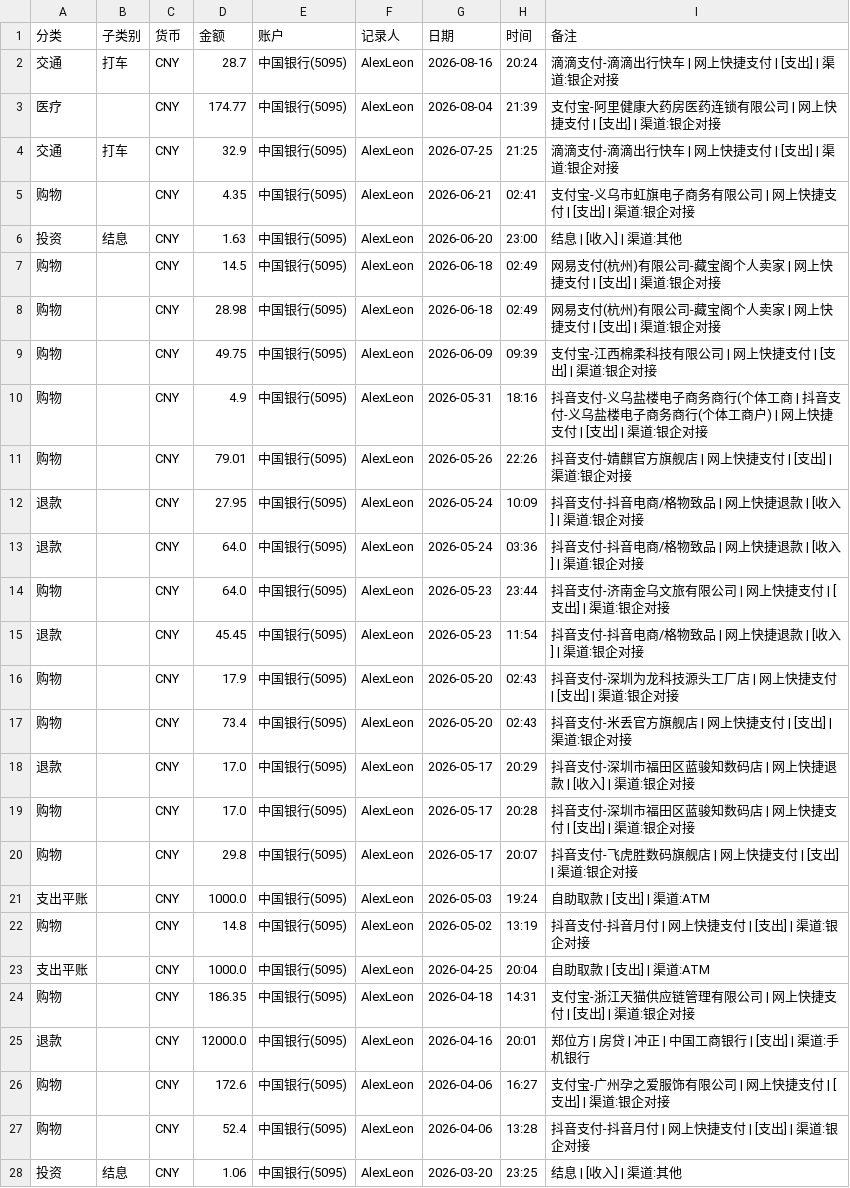
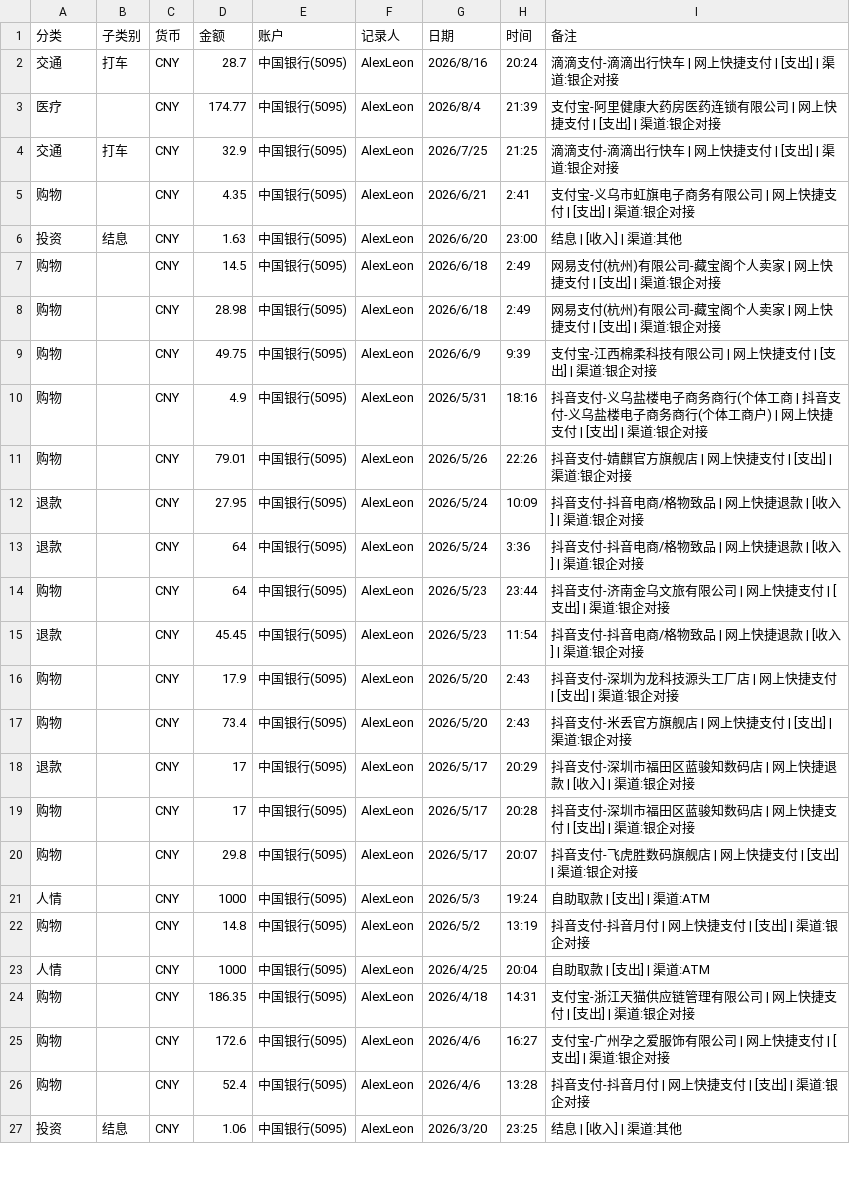
Before and after one commit to AlexLeonCN/BillsFilter, a CSV file: 2026-08/中国银行账单/CcbcImport.csv, drawn as a sheet; only a part is shown; the diff covers the shown part only.

```diff
--- a/2026-08/中国银行账单/CcbcImport.csv
+++ b/2026-08/中国银行账单/CcbcImport.csv
@@ -1,28 +1,27 @@
 分类,子类别,货币,金额,账户,记录人,日期,时间,备注
-交通,打车,CNY,28.7,中国银行(5095),AlexLeon,2026-08-16,20:24,滴滴支付-滴滴出行快车 | 网上快捷支付 | [支出] | 渠道:银企对接
-医疗,,CNY,174.77,中国银行(5095),AlexLeon,2026-08-04,21:39,支付宝-阿里健康大药房医药连锁有限公司 | 网上快捷支付 | [支出] | 渠道:银企对接
-交通,打车,CNY,32.9,中国银行(5095),AlexLeon,2026-07-25,21:25,滴滴支付-滴滴出行快车 | 网上快捷支付 | [支出] | 渠道:银企对接
-购物,,CNY,4.35,中国银行(5095),AlexLeon,2026-06-21,02:41,支付宝-义乌市虹旗电子商务有限公司 | 网上快捷支付 | [支出] | 渠道:银企对接
-投资,结息,CNY,1.63,中国银行(5095),AlexLeon,2026-06-20,23:00,结息 | [收入] | 渠道:其他
-购物,,CNY,14.5,中国银行(5095),AlexLeon,2026-06-18,02:49,网易支付(杭州)有限公司-藏宝阁个人卖家 | 网上快捷支付 | [支出] | 渠道:银企对接
-购物,,CNY,28.98,中国银行(5095),AlexLeon,2026-06-18,02:49,网易支付(杭州)有限公司-藏宝阁个人卖家 | 网上快捷支付 | [支出] | 渠道:银企对接
-购物,,CNY,49.75,中国银行(5095),AlexLeon,2026-06-09,09:39,支付宝-江西棉柔科技有限公司 | 网上快捷支付 | [支出] | 渠道:银企对接
-购物,,CNY,4.9,中国银行(5095),AlexLeon,2026-05-31,18:16,抖音支付-义乌盐楼电子商务商行(个体工商 | 抖音支付-义乌盐楼电子商务商行(个体工商户) | 网上快捷支付 | [支出] | 渠道:银企对接
-购物,,CNY,79.01,中国银行(5095),AlexLeon,2026-05-26,22:26,抖音支付-婧麒官方旗舰店 | 网上快捷支付 | [支出] | 渠道:银企对接
-退款,,CNY,27.95,中国银行(5095),AlexLeon,2026-05-24,10:09,抖音支付-抖音电商/格物致品 | 网上快捷退款 | [收入] | 渠道:银企对接
-退款,,CNY,64.0,中国银行(5095),AlexLeon,2026-05-24,03:36,抖音支付-抖音电商/格物致品 | 网上快捷退款 | [收入] | 渠道:银企对接
-购物,,CNY,64.0,中国银行(5095),AlexLeon,2026-05-23,23:44,抖音支付-济南金乌文旅有限公司 | 网上快捷支付 | [支出] | 渠道:银企对接
-退款,,CNY,45.45,中国银行(5095),AlexLeon,2026-05-23,11:54,抖音支付-抖音电商/格物致品 | 网上快捷退款 | [收入] | 渠道:银企对接
-购物,,CNY,17.9,中国银行(5095),AlexLeon,2026-05-20,02:43,抖音支付-深圳为龙科技源头工厂店 | 网上快捷支付 | [支出] | 渠道:银企对接
-购物,,CNY,73.4,中国银行(5095),AlexLeon,2026-05-20,02:43,抖音支付-米丢官方旗舰店 | 网上快捷支付 | [支出] | 渠道:银企对接
-退款,,CNY,17.0,中国银行(5095),AlexLeon,2026-05-17,20:29,抖音支付-深圳市福田区蓝骏知数码店 | 网上快捷退款 | [收入] | 渠道:银企对接
-购物,,CNY,17.0,中国银行(5095),AlexLeon,2026-05-17,20:28,抖音支付-深圳市福田区蓝骏知数码店 | 网上快捷支付 | [支出] | 渠道:银企对接
-购物,,CNY,29.8,中国银行(5095),AlexLeon,2026-05-17,20:07,抖音支付-飞虎胜数码旗舰店 | 网上快捷支付 | [支出] | 渠道:银企对接
-支出平账,,CNY,1000.0,中国银行(5095),AlexLeon,2026-05-03,19:24,自助取款 | [支出] | 渠道:ATM
-购物,,CNY,14.8,中国银行(5095),AlexLeon,2026-05-02,13:19,抖音支付-抖音月付 | 网上快捷支付 | [支出] | 渠道:银企对接
-支出平账,,CNY,1000.0,中国银行(5095),AlexLeon,2026-04-25,20:04,自助取款 | [支出] | 渠道:ATM
-购物,,CNY,186.35,中国银行(5095),AlexLeon,2026-04-18,14:31,支付宝-浙江天猫供应链管理有限公司 | 网上快捷支付 | [支出] | 渠道:银企对接
-退款,,CNY,12000.0,中国银行(5095),AlexLeon,2026-04-16,20:01,郑位方 | 房贷 | 冲正 | 中国工商银行 | [支出] | 渠道:手机银行
-购物,,CNY,172.6,中国银行(5095),AlexLeon,2026-04-06,16:27,支付宝-广州孕之爱服饰有限公司 | 网上快捷支付 | [支出] | 渠道:银企对接
-购物,,CNY,52.4,中国银行(5095),AlexLeon,2026-04-06,13:28,抖音支付-抖音月付 | 网上快捷支付 | [支出] | 渠道:银企对接
-投资,结息,CNY,1.06,中国银行(5095),AlexLeon,2026-03-20,23:25,结息 | [收入] | 渠道:其他
+交通,打车,CNY,28.7,中国银行(5095),AlexLeon,2026/8/16,20:24,滴滴支付-滴滴出行快车 | 网上快捷支付 | [支出] | 渠道:银企对接
+医疗,,CNY,174.77,中国银行(5095),AlexLeon,2026/8/4,21:39,支付宝-阿里健康大药房医药连锁有限公司 | 网上快捷支付 | [支出] | 渠道:银企对接
+交通,打车,CNY,32.9,中国银行(5095),AlexLeon,2026/7/25,21:25,滴滴支付-滴滴出行快车 | 网上快捷支付 | [支出] | 渠道:银企对接
+购物,,CNY,4.35,中国银行(5095),AlexLeon,2026/6/21,2:41,支付宝-义乌市虹旗电子商务有限公司 | 网上快捷支付 | [支出] | 渠道:银企对接
+投资,结息,CNY,1.63,中国银行(5095),AlexLeon,2026/6/20,23:00,结息 | [收入] | 渠道:其他
+购物,,CNY,14.5,中国银行(5095),AlexLeon,2026/6/18,2:49,网易支付(杭州)有限公司-藏宝阁个人卖家 | 网上快捷支付 | [支出] | 渠道:银企对接
+购物,,CNY,28.98,中国银行(5095),AlexLeon,2026/6/18,2:49,网易支付(杭州)有限公司-藏宝阁个人卖家 | 网上快捷支付 | [支出] | 渠道:银企对接
+购物,,CNY,49.75,中国银行(5095),AlexLeon,2026/6/9,9:39,支付宝-江西棉柔科技有限公司 | 网上快捷支付 | [支出] | 渠道:银企对接
+购物,,CNY,4.9,中国银行(5095),AlexLeon,2026/5/31,18:16,抖音支付-义乌盐楼电子商务商行(个体工商 | 抖音支付-义乌盐楼电子商务商行(个体工商户) | 网上快捷支付 | [支出] | 渠道:银企对接
+购物,,CNY,79.01,中国银行(5095),AlexLeon,2026/5/26,22:26,抖音支付-婧麒官方旗舰店 | 网上快捷支付 | [支出] | 渠道:银企对接
+退款,,CNY,27.95,中国银行(5095),AlexLeon,2026/5/24,10:09,抖音支付-抖音电商/格物致品 | 网上快捷退款 | [收入] | 渠道:银企对接
+退款,,CNY,64,中国银行(5095),AlexLeon,2026/5/24,3:36,抖音支付-抖音电商/格物致品 | 网上快捷退款 | [收入] | 渠道:银企对接
+购物,,CNY,64,中国银行(5095),AlexLeon,2026/5/23,23:44,抖音支付-济南金乌文旅有限公司 | 网上快捷支付 | [支出] | 渠道:银企对接
+退款,,CNY,45.45,中国银行(5095),AlexLeon,2026/5/23,11:54,抖音支付-抖音电商/格物致品 | 网上快捷退款 | [收入] | 渠道:银企对接
+购物,,CNY,17.9,中国银行(5095),AlexLeon,2026/5/20,2:43,抖音支付-深圳为龙科技源头工厂店 | 网上快捷支付 | [支出] | 渠道:银企对接
+购物,,CNY,73.4,中国银行(5095),AlexLeon,2026/5/20,2:43,抖音支付-米丢官方旗舰店 | 网上快捷支付 | [支出] | 渠道:银企对接
+退款,,CNY,17,中国银行(5095),AlexLeon,2026/5/17,20:29,抖音支付-深圳市福田区蓝骏知数码店 | 网上快捷退款 | [收入] | 渠道:银企对接
+购物,,CNY,17,中国银行(5095),AlexLeon,2026/5/17,20:28,抖音支付-深圳市福田区蓝骏知数码店 | 网上快捷支付 | [支出] | 渠道:银企对接
+购物,,CNY,29.8,中国银行(5095),AlexLeon,2026/5/17,20:07,抖音支付-飞虎胜数码旗舰店 | 网上快捷支付 | [支出] | 渠道:银企对接
+人情,,CNY,1000,中国银行(5095),AlexLeon,2026/5/3,19:24,自助取款 | [支出] | 渠道:ATM
+购物,,CNY,14.8,中国银行(5095),AlexLeon,2026/5/2,13:19,抖音支付-抖音月付 | 网上快捷支付 | [支出] | 渠道:银企对接
+人情,,CNY,1000,中国银行(5095),AlexLeon,2026/4/25,20:04,自助取款 | [支出] | 渠道:ATM
+购物,,CNY,186.35,中国银行(5095),AlexLeon,2026/4/18,14:31,支付宝-浙江天猫供应链管理有限公司 | 网上快捷支付 | [支出] | 渠道:银企对接
+购物,,CNY,172.6,中国银行(5095),AlexLeon,2026/4/6,16:27,支付宝-广州孕之爱服饰有限公司 | 网上快捷支付 | [支出] | 渠道:银企对接
+购物,,CNY,52.4,中国银行(5095),AlexLeon,2026/4/6,13:28,抖音支付-抖音月付 | 网上快捷支付 | [支出] | 渠道:银企对接
+投资,结息,CNY,1.06,中国银行(5095),AlexLeon,2026/3/20,23:25,结息 | [收入] | 渠道:其他
```
Also changed, not shown: 43 edited cells elsewhere in this file, 2026-08/中国银行账单/CcbcTrans.csv.
